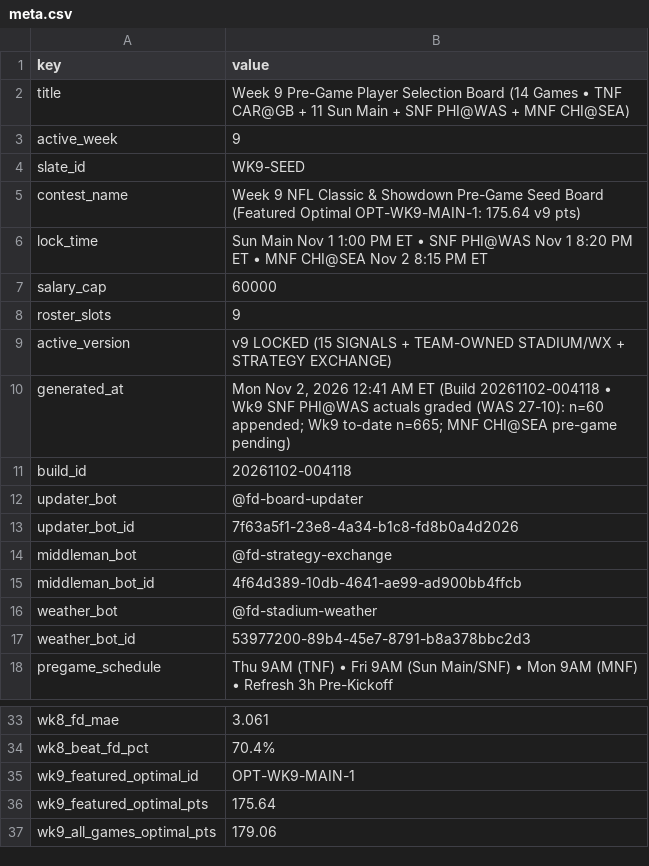
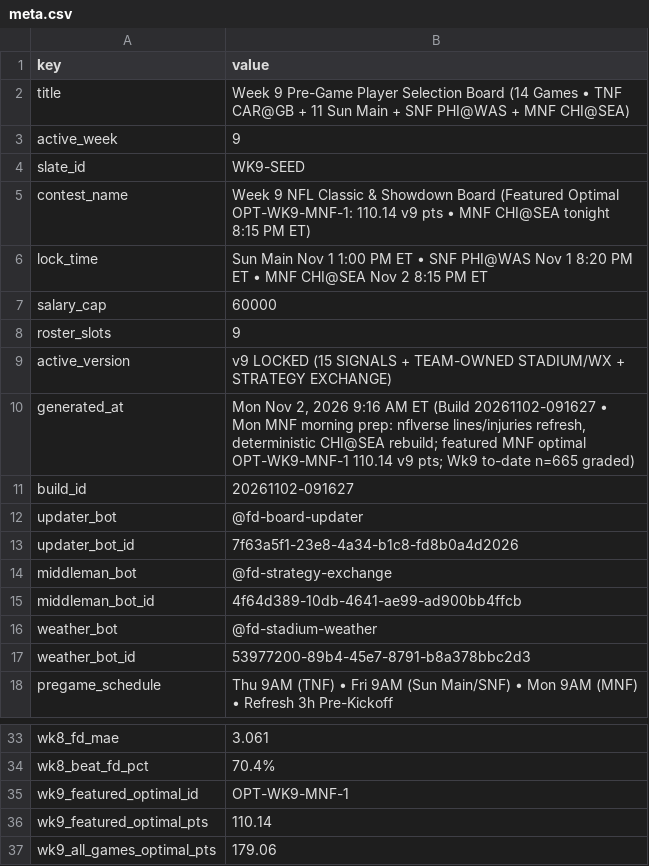
Before and after one commit to wtsarnow/fd-player-board, a CSV file: data/meta.csv, drawn as a sheet; only a part is shown, gaps mark what is left out.

Commit message:
Mon MNF morning prep: deterministic CHI@SEA rebuild, featured MNF optimal OPT-WK9-MNF-1 (build 20261102-091627)

```diff
--- a/data/meta.csv
+++ b/data/meta.csv
@@ -4,3 +4,3 @@ active_week,9
 slate_id,WK9-SEED
-contest_name,Week 9 NFL Classic & Showdown Pre-Game Seed Board (Featured Optimal OPT-WK9-MAIN-1: 175.64 v9 pts)
+contest_name,Week 9 NFL Classic & Showdown Board (Featured Optimal OPT-WK9-MNF-1: 110.14 v9 pts • MNF CHI@SEA tonight 8:15 PM ET)
 lock_time,Sun Main Nov 1 1:00 PM ET • SNF PHI@WAS Nov 1 8:20 PM ET • MNF CHI@SEA Nov 2 8:15 PM ET
@@ -9,4 +9,4 @@ roster_slots,9
 active_version,v9 LOCKED (15 SIGNALS + TEAM-OWNED STADIUM/WX + STRATEGY EXCHANGE)
-generated_at,"Mon Nov 2, 2026 12:41 AM ET (Build 20261102-004118 • Wk9 SNF PHI@WAS actuals graded (WAS 27-10): n=60 appended; Wk9 to-date n=665; MNF CHI@SEA pre-game pending)"
-build_id,20261102-004118
+generated_at,"Mon Nov 2, 2026 9:16 AM ET (Build 20261102-091627 • Mon MNF morning prep: nflverse lines/injuries refresh, deterministic CHI@SEA rebuild; featured MNF optimal OPT-WK9-MNF-1 110.14 v9 pts; Wk9 to-date n=665 graded)"
+build_id,20261102-091627
 updater_bot,@fd-board-updater
@@ -34,4 +34,4 @@ wk8_fd_mae,3.061
 wk8_beat_fd_pct,70.4%
-wk9_featured_optimal_id,OPT-WK9-MAIN-1
-wk9_featured_optimal_pts,175.64
+wk9_featured_optimal_id,OPT-WK9-MNF-1
+wk9_featured_optimal_pts,110.14
 wk9_all_games_optimal_pts,179.06
```
Also changed, not shown: data/current_players.csv, data/lineups.csv, 1 other file.
